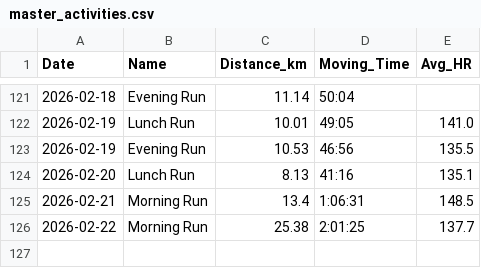
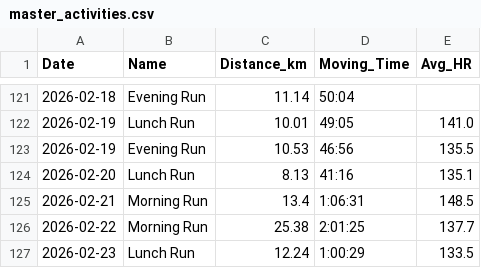
Before and after one commit to dhatton96/marathon-training-tracker, a CSV file: master_activities.csv, drawn as a sheet; only a part is shown, gaps mark what is left out.

```diff
--- a/master_activities.csv
+++ b/master_activities.csv
@@ -126 +126,2 @@ Date,Name,Distance_km,Moving_Time,Avg_HR
 2026-02-22,Morning Run,25.38,2:01:25,137.7
+2026-02-23,Lunch Run,12.24,1:00:29,133.5
```
Also changed, not shown: 2 other files.
